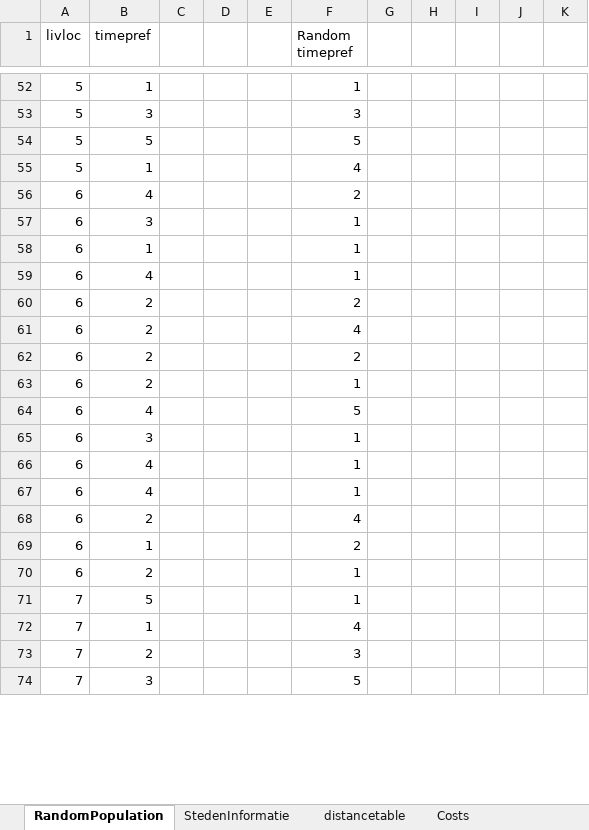
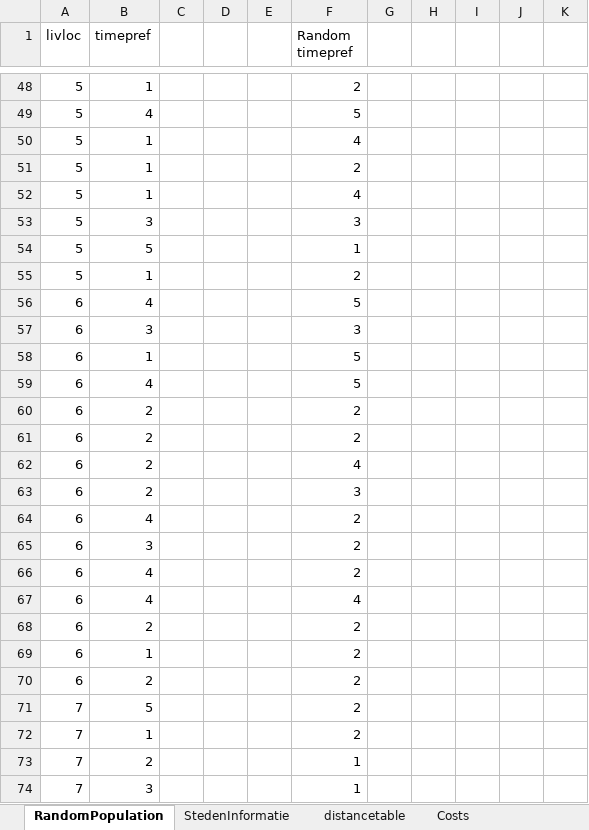
Before and after one commit to erikbaas/Optimising_Covid_Test_Allocations, an Excel workbook: testees.xlsx, sheet RandomPopulation, drawn as a sheet; only a part is shown, gaps mark what is left out; the shorter side is filled out with more unchanged rows; values as stored, in another font and other column widths than the file's, no borders; removed rows and columns are numbered as before the commit, all else as after; the diff covers the shown part only; the diff names each change by its address in the sheet, - before the commit and + after, or states it on an @@ line.

```diff
--- a/testees.xlsx (sheet RandomPopulation)
+++ b/testees.xlsx (sheet RandomPopulation)
-F48 (Random timepref): 1
+F48 (Random timepref): 2
+row 49: 5 | 4 |  |  |  | 5
+row 50: 5 | 1 |  |  |  | 4
+row 51: 5 | 1 |  |  |  | 2
+row 52: 5 | 1 |  |  |  | 4
@@ row 54 moved to row 44: 5 @@
+row 54: 5 | 5 |  |  |  | 1
-F55 (Random timepref): 4
+F55 (Random timepref): 2
@@ row 64 moved to row 56: 6 @@
-F57 (Random timepref): 1
+F57 (Random timepref): 3
-F58:F59 (Random timepref): 1
+F58:F59 (Random timepref): 5
+row 60: 6 | 2 |  |  |  | 2
+row 63: 6 | 2 |  |  |  | 3
@@ row 56 moved to row 64: 6 @@
+row 65: 6 | 3 |  |  |  | 2
+row 66: 6 | 4 |  |  |  | 2
+row 67: 6 | 4 |  |  |  | 4
-row 63: 6 | 2 |  |  |  | 1
-row 65: 6 | 3 |  |  |  | 1
-row 66: 6 | 4 |  |  |  | 1
-row 67: 6 | 4 |  |  |  | 1
-row 68: 6 | 2 |  |  |  | 4
-F70 (Random timepref): 1
+F70 (Random timepref): 2
@@ row 83 moved to row 71: 7 @@
+row 72: 7 | 1 |  |  |  | 2
@@ row 88 moved to row 73: 7 @@
+row 74: 7 | 3 |  |  |  | 1
```
Also changed, not shown: 43 added rows, 50 removed rows, 42 moved rows and 46 edited cells elsewhere in this sheet.
